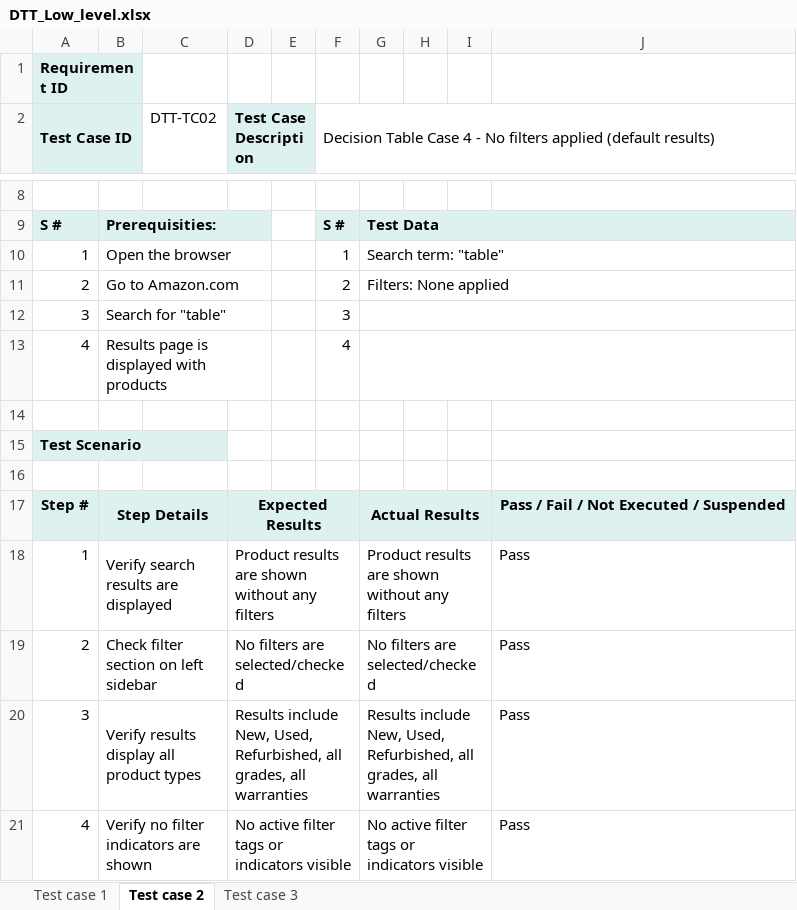
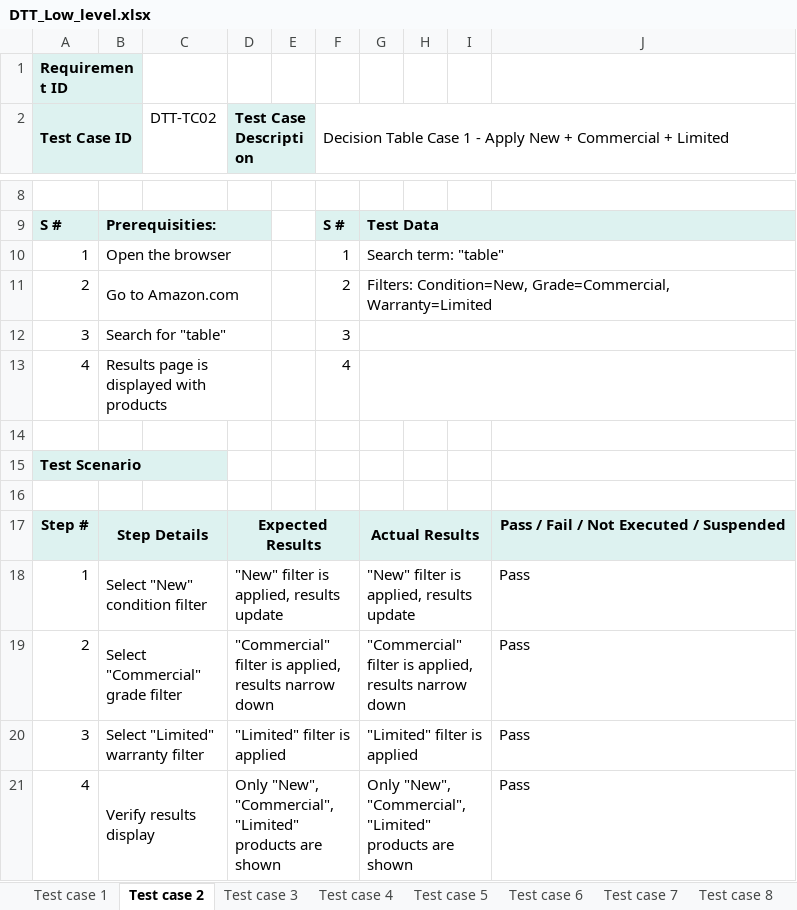
Before and after one commit to NefariousBug/FM_SeminarskiRad, an Excel workbook: Zadatak 2/DTT_Low_level.xlsx, sheet Test case 2, drawn as a sheet; only a part is shown, gaps mark what is left out; values as stored, in another font and other column widths than the file's, no borders; conditional formats not drawn; the diff names each change by its address in the sheet, - before the commit and + after, or states it on an @@ line.

```diff
--- a/Zadatak 2/DTT_Low_level.xlsx (sheet Test case 2)
+++ b/Zadatak 2/DTT_Low_level.xlsx (sheet Test case 2)
+sheet tab: Test case 4
+sheet tab: Test case 5
+sheet tab: Test case 6
+sheet tab: Test case 7
+sheet tab: Test case 8
-F2: …Table Case 4 - No filters applied (default results)
+F2: …Table Case 1 - Apply New + Commercial + Limited
-G11: Filters: None applied
+G11: Filters: Condition=New, Grade=Commercial, Warranty=Limited
-B18: Verify search results are displayed
+B18: Select "New" condition filter
-D18 (Test Case Description): Product results are shown without any filters
+D18 (Test Case Description): "New" filter is applied, results update
-G18: Product results are shown without any filters
+G18: "New" filter is applied, results update
-B19: Check filter section on left sidebar
+B19: Select "Commercial" grade filter
-D19 (Test Case Description): No filters are selected/checked
+D19 (Test Case Description): "Commercial" filter is applied, results narrow down
-G19: No filters are selected/checked
+G19: "Commercial" filter is applied, results narrow down
-B20: Verify results display all product types
+B20: Select "Limited" warranty filter
-D20 (Test Case Description): Results include New, Used, Refurbished, all grades, all warranties
+D20 (Test Case Description): "Limited" filter is applied
-G20: Results include New, Used, Refurbished, all grades, all warranties
+G20: "Limited" filter is applied
-B21: Verify no filter indicators are shown
+B21: Verify results display
-D21 (Test Case Description): No active filter tags or indicators visible
+D21 (Test Case Description): Only "New", "Commercial", "Limited" products are shown
-G21: No active filter tags or indicators visible
+G21: Only "New", "Commercial", "Limited" products are shown
```
Also changed, not shown: Zadatak 2/EP_Low_level.xlsx, Zadatak 2/STT_Low_level.xlsx.
